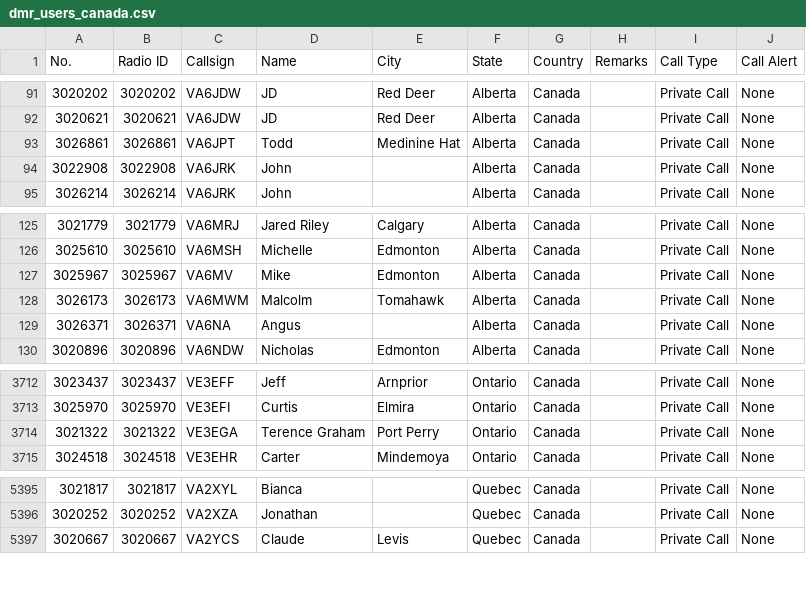
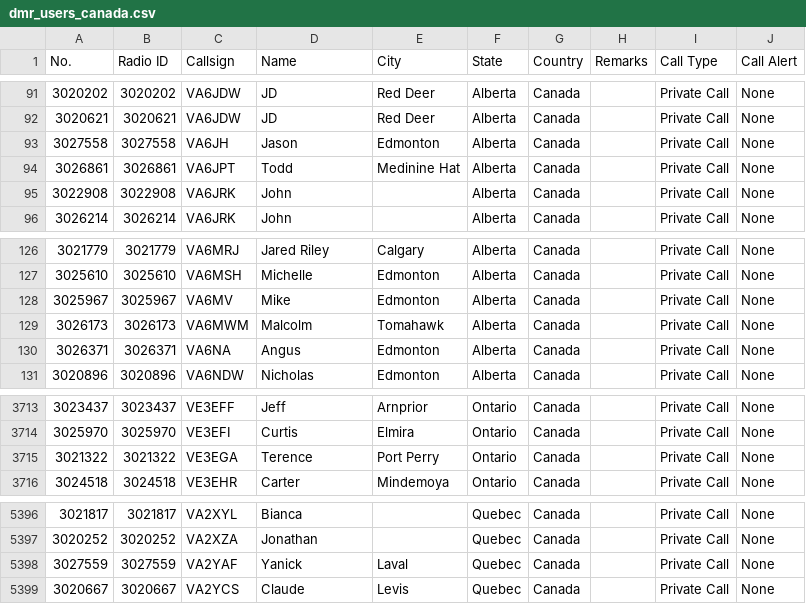
Before and after one commit to CraigHead/Anytone-DMR-Users, a CSV file: dmr_users_canada.csv, drawn as a sheet; only a part is shown, gaps mark what is left out.

Commit message:
Updated DMR User List 20261114.1

```diff
--- a/dmr_users_canada.csv
+++ b/dmr_users_canada.csv
@@ -92,2 +92,3 @@
 "3020621","3020621","VA6JDW","JD","Red Deer","Alberta","Canada","","Private Call","None"
+"3027558","3027558","VA6JH","Jason","Edmonton","Alberta","Canada","","Private Call","None"
 "3026861","3026861","VA6JPT","Todd","Medinine Hat","Alberta","Canada","","Private Call","None"
@@ -128,3 +129,3 @@
 "3026173","3026173","VA6MWM","Malcolm","Tomahawk","Alberta","Canada","","Private Call","None"
-"3026371","3026371","VA6NA","Angus","","Alberta","Canada","","Private Call","None"
+"3026371","3026371","VA6NA","Angus","Edmonton","Alberta","Canada","","Private Call","None"
 "3020896","3020896","VA6NDW","Nicholas","Edmonton","Alberta","Canada","","Private Call","None"
@@ -3713,3 +3714,3 @@
 "3025970","3025970","VE3EFI","Curtis","Elmira","Ontario","Canada","","Private Call","None"
-"3021322","3021322","VE3EGA","Terence Graham","Port Perry","Ontario","Canada","","Private Call","None"
+"3021322","3021322","VE3EGA","Terence","Port Perry","Ontario","Canada","","Private Call","None"
 "3024518","3024518","VE3EHR","Carter","Mindemoya","Ontario","Canada","","Private Call","None"
@@ -5396,2 +5397,3 @@
 "3020252","3020252","VA2XZA","Jonathan","","Quebec","Canada","","Private Call","None"
+"3027559","3027559","VA2YAF","Yanick","Laval","Quebec","Canada","","Private Call","None"
 "3020667","3020667","VA2YCS","Claude","Levis","Quebec","Canada","","Private Call","None"
```
Also changed, not shown: 2 other files.
